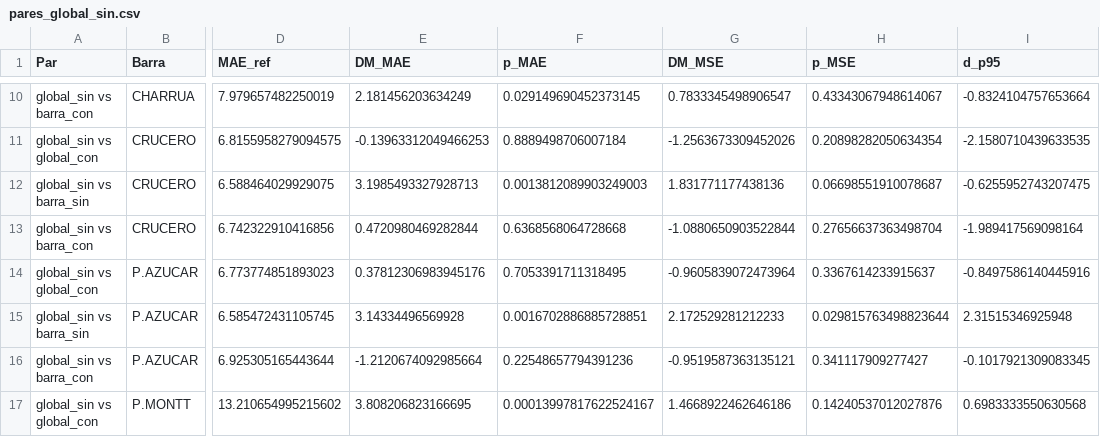
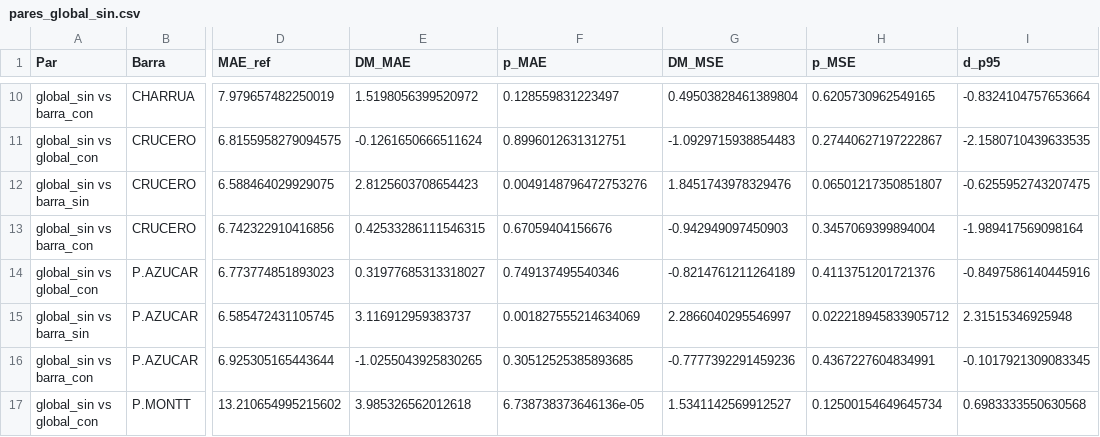
Before and after one commit to benjamitchell/Tesis-TFT-Electricidad, a CSV file: Multi-Modelos_TFT/h/LN/pred_sol_clima_global_sin_outliers/Resultados/pares_global_sin.csv, drawn as a sheet; only a part is shown, gaps mark what is left out; the diff covers the shown part only; the diff names each change by its address in the sheet, - before the commit and + after, or states it on an @@ line.

```diff
--- a/Multi-Modelos_TFT/h/LN/pred_sol_clima_global_sin_outliers/Resultados/pares_global_sin.csv
+++ b/Multi-Modelos_TFT/h/LN/pred_sol_clima_global_sin_outliers/Resultados/pares_global_sin.csv
-E10 (DM_MAE): 2.181456203634249
+E10 (DM_MAE): 1.5198056399520972
-F10 (p_MAE): 0.029149690452373145
+F10 (p_MAE): 0.128559831223497
-G10 (DM_MSE): 0.7833345498906547
+G10 (DM_MSE): 0.49503828461389804
-H10 (p_MSE): 0.43343067948614067
+H10 (p_MSE): 0.6205730962549165
-E11 (DM_MAE): -0.13963312049466253
+E11 (DM_MAE): -0.1261650666511624
-F11 (p_MAE): 0.8889498706007184
+F11 (p_MAE): 0.8996012631312751
-G11 (DM_MSE): -1.2563673309452026
+G11 (DM_MSE): -1.0929715938854483
-H11 (p_MSE): 0.20898282050634354
+H11 (p_MSE): 0.27440627197222867
-E12 (DM_MAE): 3.1985493327928713
+E12 (DM_MAE): 2.8125603708654423
-F12 (p_MAE): 0.0013812089903249003
+F12 (p_MAE): 0.0049148796472753276
-G12 (DM_MSE): 1.831771177438136
+G12 (DM_MSE): 1.8451743978329476
-H12 (p_MSE): 0.06698551910078687
+H12 (p_MSE): 0.06501217350851807
-E13 (DM_MAE): 0.4720980469282844
+E13 (DM_MAE): 0.42533286111546315
-F13 (p_MAE): 0.6368568064728668
+F13 (p_MAE): 0.67059404156676
-G13 (DM_MSE): -1.0880650903522844
+G13 (DM_MSE): -0.942949097450903
-H13 (p_MSE): 0.27656637363498704
+H13 (p_MSE): 0.3457069399894004
-E14 (DM_MAE): 0.37812306983945176
+E14 (DM_MAE): 0.31977685313318027
-F14 (p_MAE): 0.7053391711318495
+F14 (p_MAE): 0.749137495540346
-G14 (DM_MSE): -0.9605839072473964
+G14 (DM_MSE): -0.8214761211264189
-H14 (p_MSE): 0.3367614233915637
+H14 (p_MSE): 0.4113751201721376
-E15 (DM_MAE): 3.14334496569928
+E15 (DM_MAE): 3.116912959383737
-F15 (p_MAE): 0.0016702886885728851
+F15 (p_MAE): 0.001827555214634069
-G15 (DM_MSE): 2.172529281212233
+G15 (DM_MSE): 2.2866040295546997
-H15 (p_MSE): 0.029815763498823644
+H15 (p_MSE): 0.022218945833905712
-E16 (DM_MAE): -1.2120674092985664
+E16 (DM_MAE): -1.0255043925830265
-F16 (p_MAE): 0.22548657794391236
+F16 (p_MAE): 0.30512525385893685
-G16 (DM_MSE): -0.9519587363135121
+G16 (DM_MSE): -0.7777392291459236
-H16 (p_MSE): 0.341117909277427
+H16 (p_MSE): 0.4367227604834991
-E17 (DM_MAE): 3.808206823166695
+E17 (DM_MAE): 3.985326562012618
-F17 (p_MAE): 0.00013997817622524167
+F17 (p_MAE): 6.738738373646136e-05
-G17 (DM_MSE): 1.4668922462646186
+G17 (DM_MSE): 1.5341142569912527
-H17 (p_MSE): 0.14240537012027876
+H17 (p_MSE): 0.12500154649645734
```
Also changed, not shown: 64 edited cells elsewhere in this file, Multi-Modelos_TFT/h/LN/pred_sol_clima_piloto_sin_outliers/Resultados/dm_piloto_vs_actual.csv, 8 other files.
